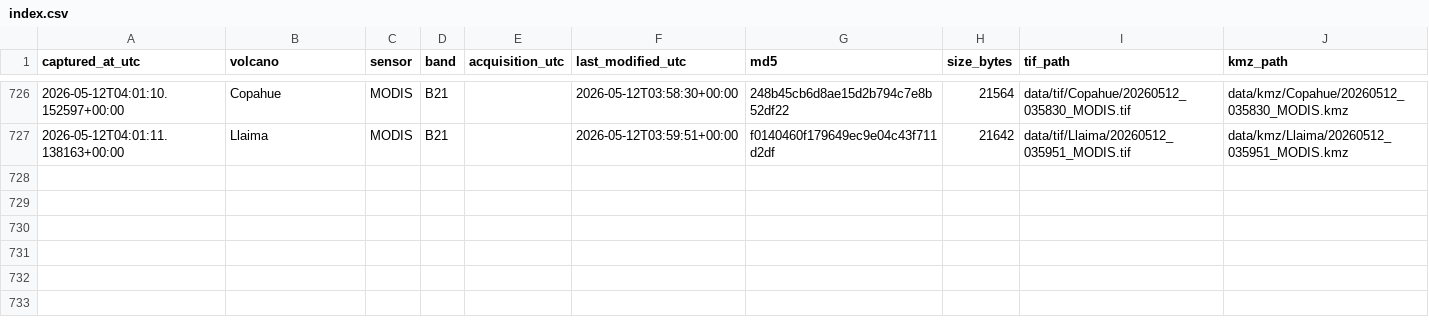
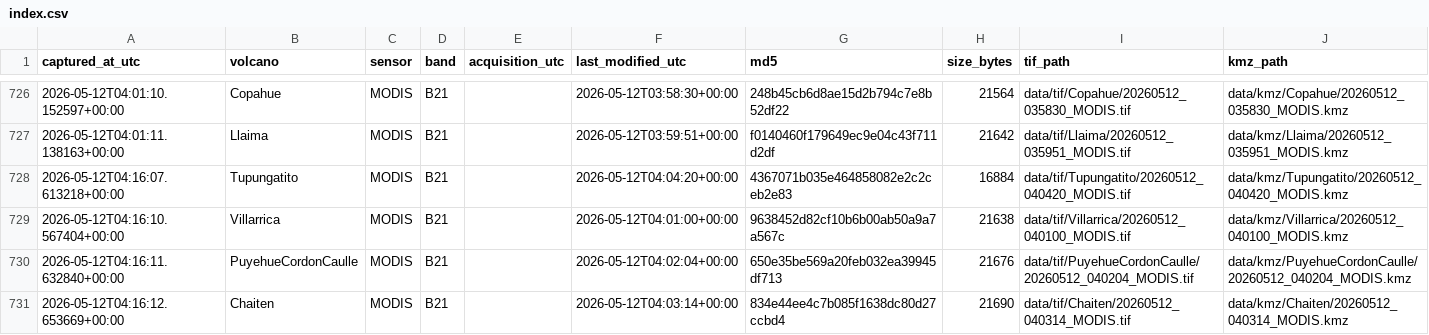
Before and after one commit to MendozaVolcanic/mirova-tif-archive, a CSV file: index.csv, drawn as a sheet; only a part is shown, gaps mark what is left out.

```diff
--- a/index.csv
+++ b/index.csv
@@ -727 +727,5 @@ captured_at_utc,volcano,sensor,band,acquisition_utc,last_modified_utc,md5,size_b
 2026-05-12T04:01:11.138163+00:00,Llaima,MODIS,B21,,2026-05-12T03:59:51+00:00,f0140460f179649ec9e04c43f711d2df,21642,data/tif/Llaima/20260512_035951_MODIS.tif,data/kmz/Llaima/20260512_035951_MODIS.kmz
+2026-05-12T04:16:07.613218+00:00,Tupungatito,MODIS,B21,,2026-05-12T04:04:20+00:00,4367071b035e464858082e2c2ceb2e83,16884,data/tif/Tupungatito/20260512_040420_MODIS.tif,data/kmz/Tupungatito/20260512_040420_MODIS.kmz
+2026-05-12T04:16:10.567404+00:00,Villarrica,MODIS,B21,,2026-05-12T04:01:00+00:00,9638452d82cf10b6b00ab50a9a7a567c,21638,data/tif/Villarrica/20260512_040100_MODIS.tif,data/kmz/Villarrica/20260512_040100_MODIS.kmz
+2026-05-12T04:16:11.632840+00:00,PuyehueCordonCaulle,MODIS,B21,,2026-05-12T04:02:04+00:00,650e35be569a20feb032ea39945df713,21676,data/tif/PuyehueCordonCaulle/20260512_040204_MODIS.tif,data/kmz/PuyehueCordonCaulle/20260512_040204_MODIS.kmz
+2026-05-12T04:16:12.653669+00:00,Chaiten,MODIS,B21,,2026-05-12T04:03:14+00:00,834e44ee4c7b085f1638dc80d27ccbd4,21690,data/tif/Chaiten/20260512_040314_MODIS.tif,data/kmz/Chaiten/20260512_040314_MODIS.kmz
```
Also changed, not shown: index_png.csv, 22 other files.
